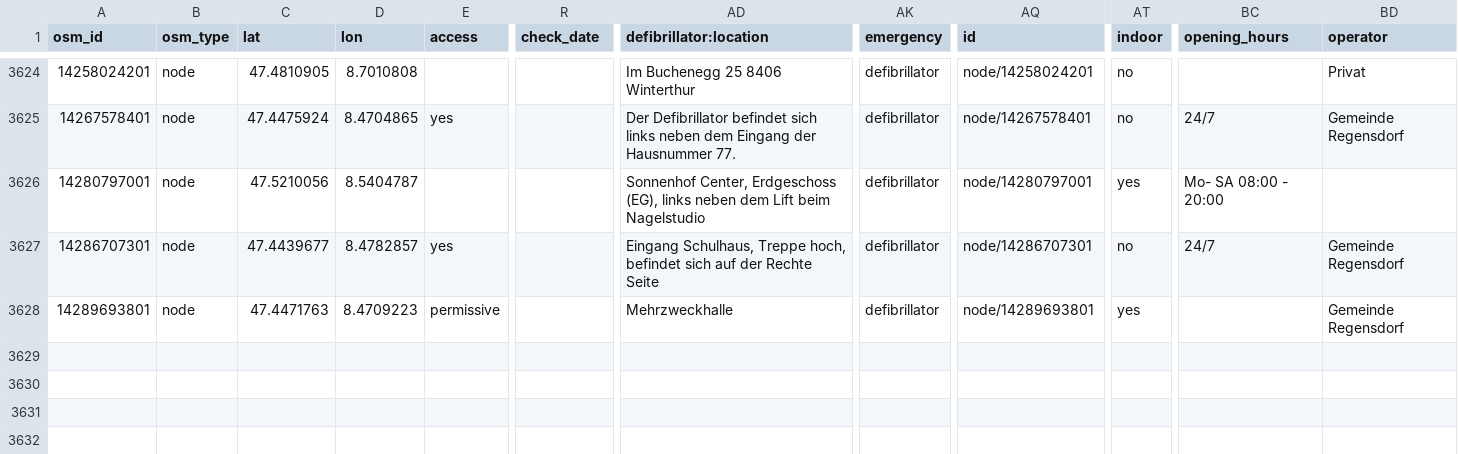
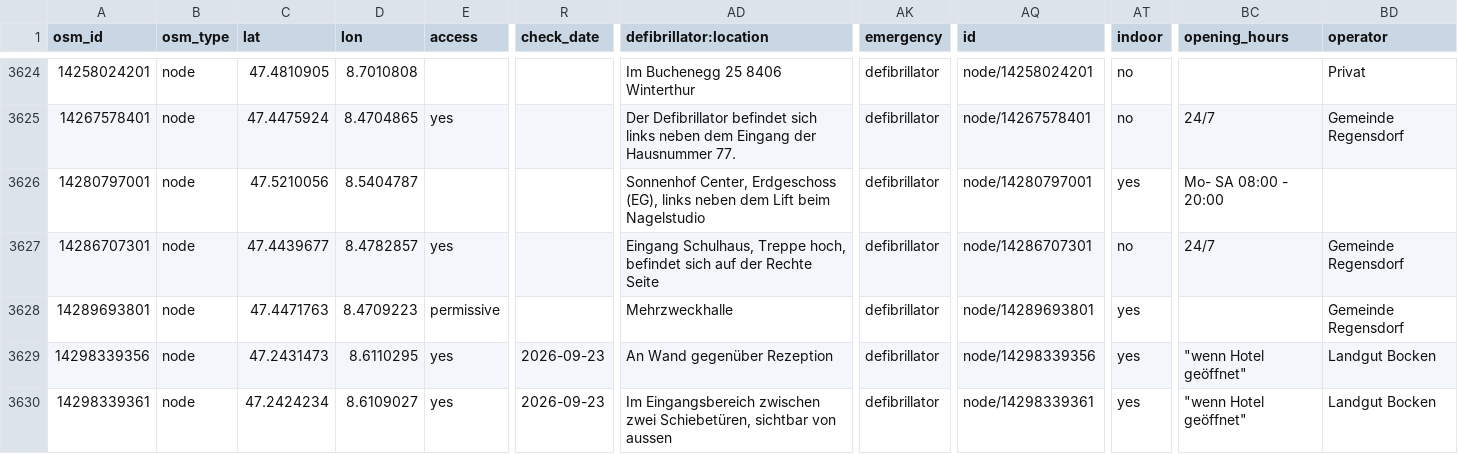
Before and after one commit to defikarte/defi_data, a CSV file: data/csv/defis_kt_zh.csv, drawn as a sheet; only a part is shown, gaps mark what is left out; rows hold the shown columns only; the diff names each change by its address in the sheet, - before the commit and + after, or states it on an @@ line.

```diff
--- a/data/csv/defis_kt_zh.csv
+++ b/data/csv/defis_kt_zh.csv
+row 3629: 14298339356 | node | 47.2431473 | 8.6110295 | yes | 2026-09-23 | An Wand gegenüber Rezeption | defibrillator | node/14298339356 | yes | "wenn Hotel geöffnet" | Landgut Bocken
+row 3630: 14298339361 | node | 47.2424234 | 8.6109027 | yes | 2026-09-23 | Im Eingangsbereich zwischen zwei Schiebetüren, sichtbar von aussen | defibrillator | node/14298339361 | yes | "wenn Hotel geöffnet" | Landgut Bocken
```
Also changed, not shown: data/csv/defis_dispo_knzsg.csv, data/csv/defis_kt_be.csv, 7 other files.
